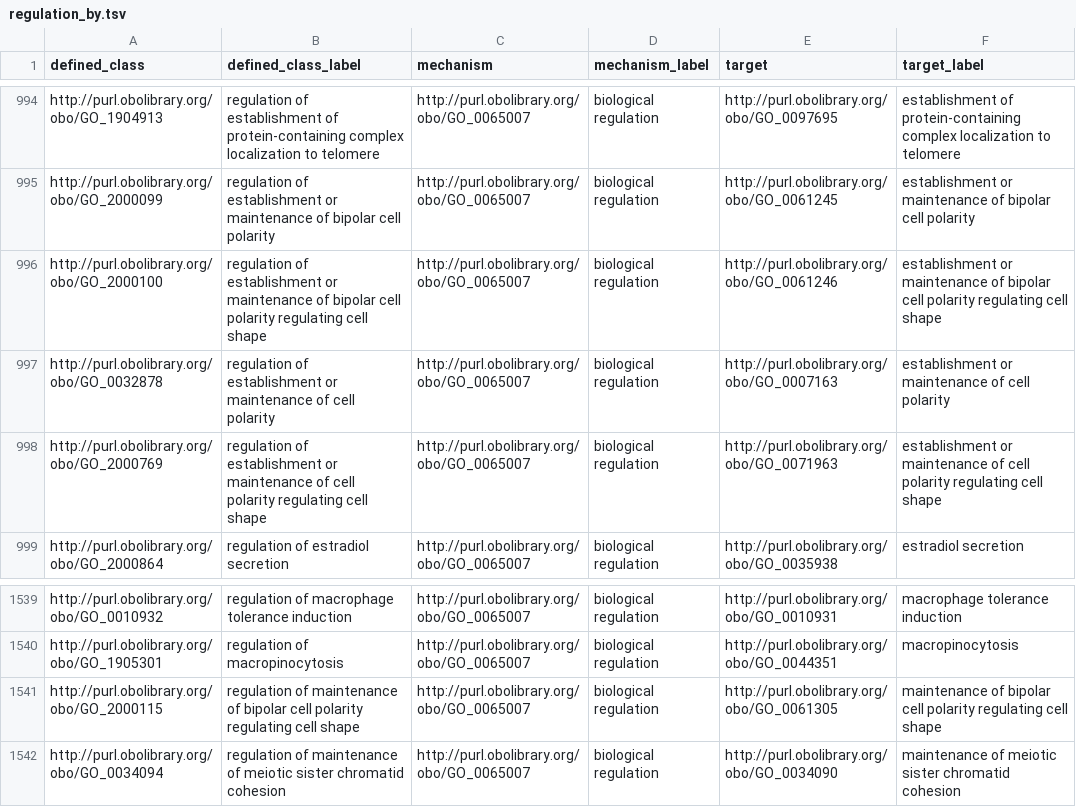
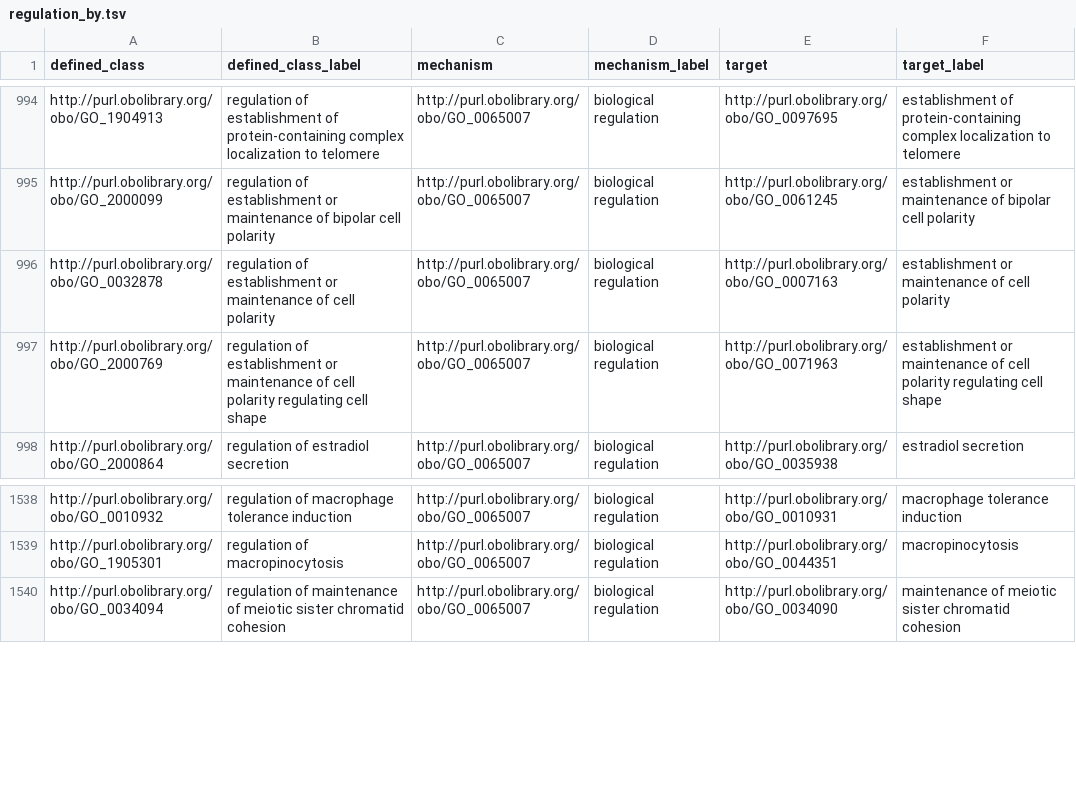
Before and after one commit to geneontology/go-ontology, a TSV file: src/design_patterns/regulation_by.tsv, drawn as a sheet; only a part is shown, gaps mark what is left out.

```diff
--- a/src/design_patterns/regulation_by.tsv
+++ b/src/design_patterns/regulation_by.tsv
@@ -995,3 +995,2 @@ http://purl.obolibrary.org/obo/GO_1904913	regulation of establishment of protein
 http://purl.obolibrary.org/obo/GO_2000099	regulation of establishment or maintenance of bipolar cell polarity	http://purl.obolibrary.org/obo/GO_0065007	biological regulation	http://purl.obolibrary.org/obo/GO_0061245	establishment or maintenance of bipolar cell polarity
-http://purl.obolibrary.org/obo/GO_2000100	regulation of establishment or maintenance of bipolar cell polarity regulating cell shape	http://purl.obolibrary.org/obo/GO_0065007	biological regulation	http://purl.obolibrary.org/obo/GO_0061246	establishment or maintenance of bipolar cell polarity regulating cell shape
 http://purl.obolibrary.org/obo/GO_0032878	regulation of establishment or maintenance of cell polarity	http://purl.obolibrary.org/obo/GO_0065007	biological regulation	http://purl.obolibrary.org/obo/GO_0007163	establishment or maintenance of cell polarity
@@ -1540,3 +1539,2 @@ http://purl.obolibrary.org/obo/GO_0010932	regulation of macrophage tolerance ind
 http://purl.obolibrary.org/obo/GO_1905301	regulation of macropinocytosis	http://purl.obolibrary.org/obo/GO_0065007	biological regulation	http://purl.obolibrary.org/obo/GO_0044351	macropinocytosis
-http://purl.obolibrary.org/obo/GO_2000115	regulation of maintenance of bipolar cell polarity regulating cell shape	http://purl.obolibrary.org/obo/GO_0065007	biological regulation	http://purl.obolibrary.org/obo/GO_0061305	maintenance of bipolar cell polarity regulating cell shape
 http://purl.obolibrary.org/obo/GO_0034094	regulation of maintenance of meiotic sister chromatid cohesion	http://purl.obolibrary.org/obo/GO_0065007	biological regulation	http://purl.obolibrary.org/obo/GO_0034090	maintenance of meiotic sister chromatid cohesion
```
Also changed, not shown: src/design_patterns/intermembrane_lipid_transfer_activity.tsv, src/design_patterns/lipid_flippase_activity.tsv, 29 other files.
